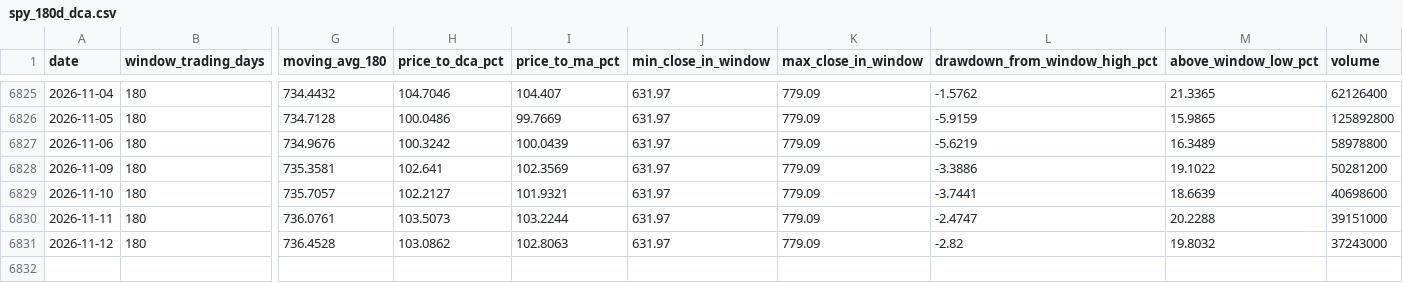
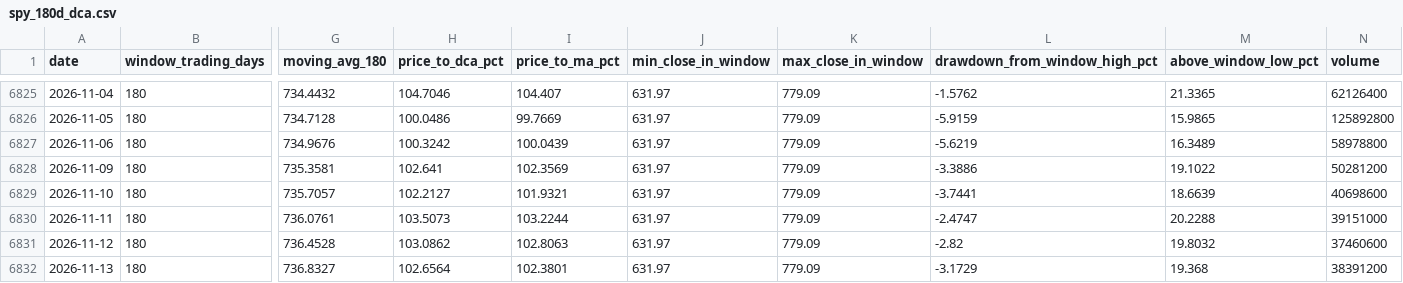
Before and after one commit to haiteng123456/qqq-dca-site, a CSV file: data/spy_180d_dca.csv, drawn as a sheet; only a part is shown, gaps mark what is left out; rows hold the shown columns only; the diff names each change by its address in the sheet, - before the commit and + after, or states it on an @@ line.

```diff
--- a/data/spy_180d_dca.csv
+++ b/data/spy_180d_dca.csv
-N6831 (volume): 37243000
+N6831 (volume): 37460600
+row 6832: 2026-11-13 | 180 | 736.8327 | 102.6564 | 102.3801 | 631.97 | 779.09 | -3.1729 | 19.368 | 38391200
```
Also changed, not shown: data/prices/QQQ.csv, data/prices/SPY.csv, 11 other files.
